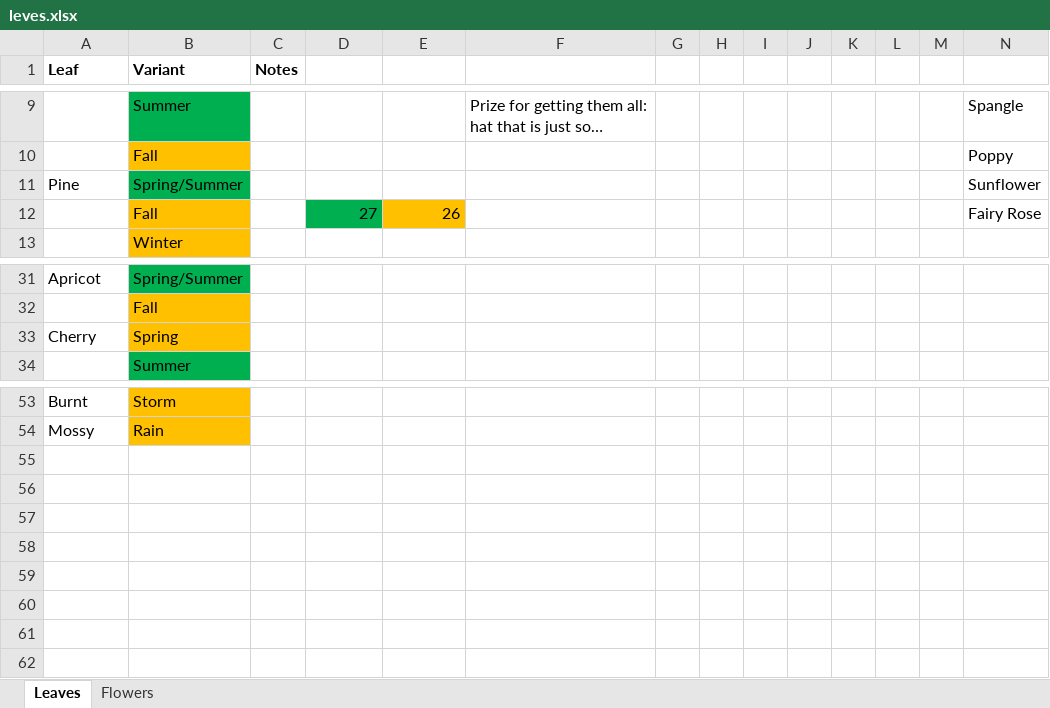
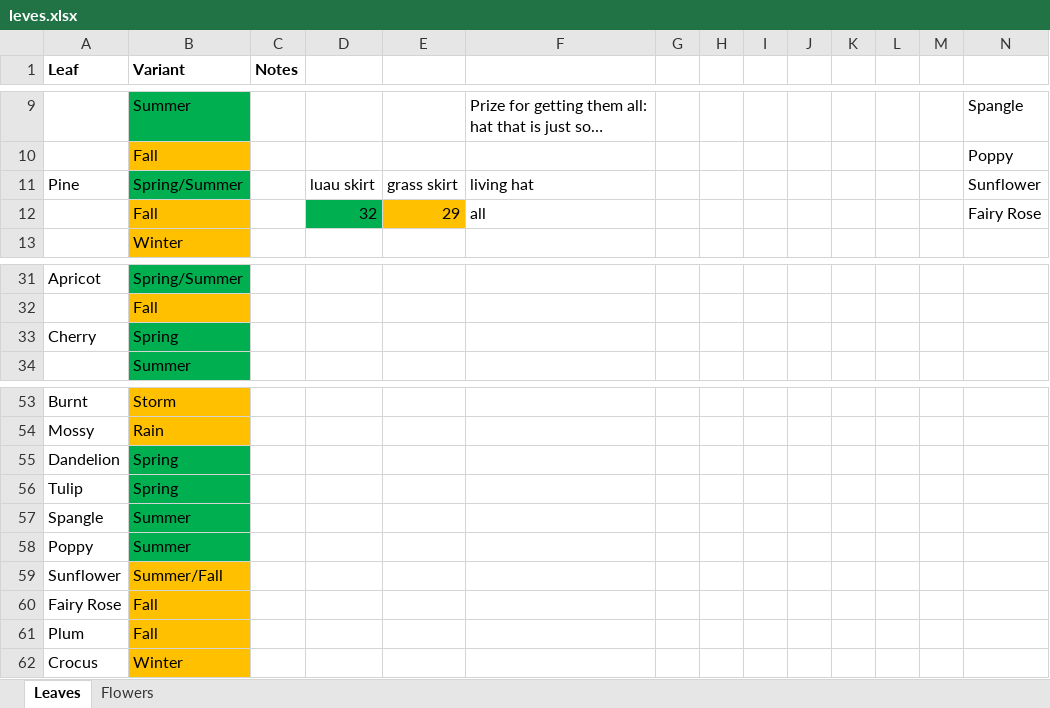
Before and after one commit to SiTheGreat/CBLeaves, an Excel workbook: .Notes/leves.xlsx, sheet Leaves, drawn as a sheet; only a part is shown, gaps mark what is left out; long unchanged cells end in …; values as stored, in another font and other column widths than the file's, no borders; rows hold the shown columns only; the diff names each change by its address in the sheet, - before the commit and + after, or states it on an @@ line.

Commit message:
Added rewards file and flower plus more forage leaves

```diff
--- a/.Notes/leves.xlsx (sheet Leaves)
+++ b/.Notes/leves.xlsx (sheet Leaves)
-D11: (empty)
+D11: luau skirt
-E11: (empty)
+E11: grass skirt
-F11: (empty)
+F11: living hat
-D12: 27
+D12: 32
-E12: 26
+E12: 29
-F12: (empty)
+F12: all
-B33 fill: #FFC000
+B33 fill: #00B050
+row 55: Dandelion | Spring
+row 56: Tulip | Spring
+row 57: Spangle | Summer
+row 58: Poppy | Summer
+row 59: Sunflower | Summer/Fall
+row 60: Fairy Rose | Fall
+row 61: Plum | Fall
+row 62: Crocus | Winter
```
Also changed, not shown: 20 other files.
